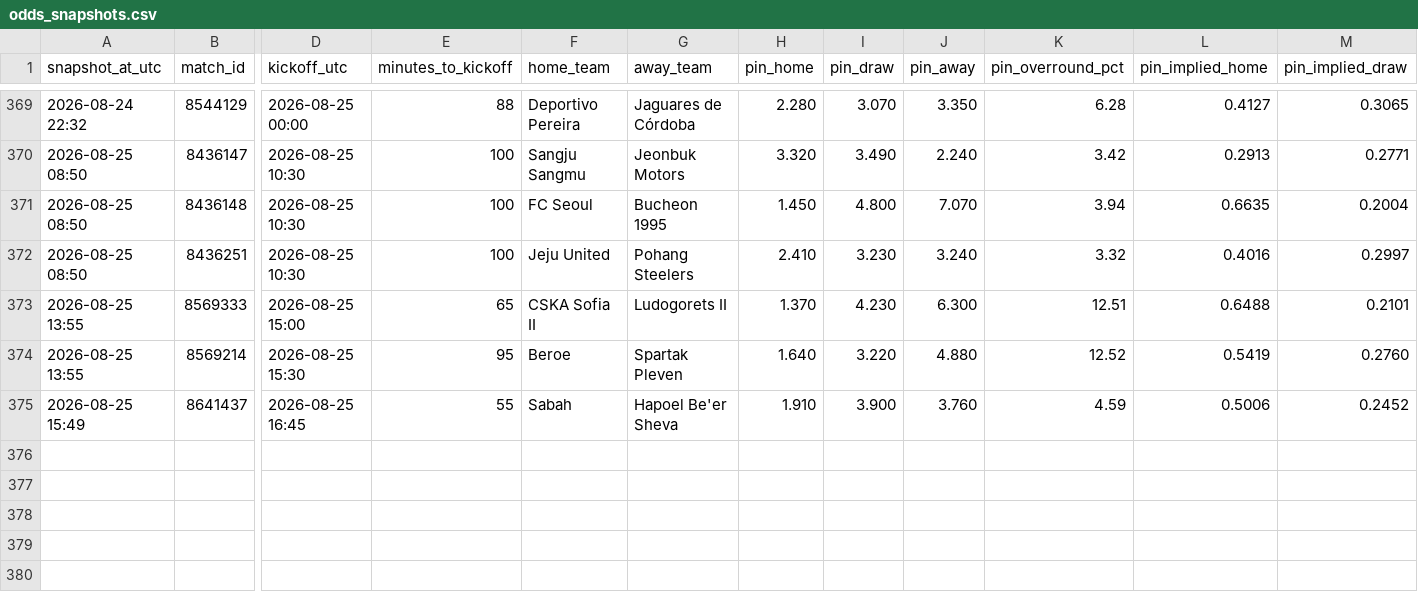
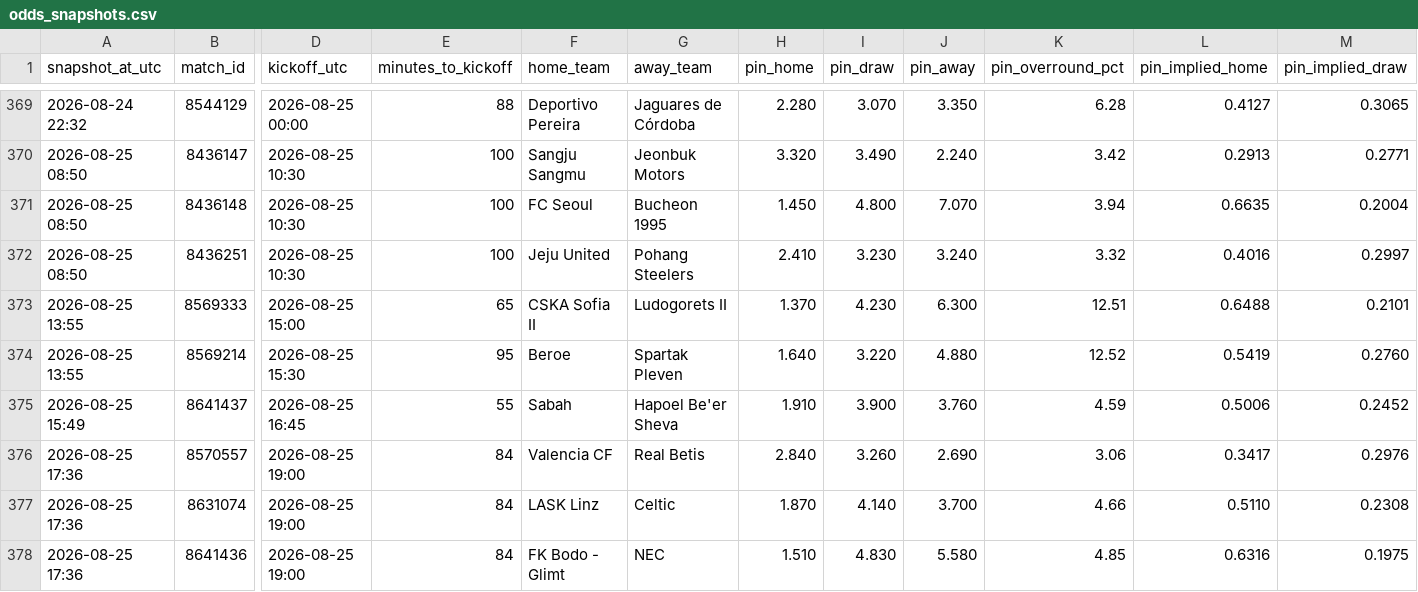
Before and after one commit to Bggantchev/betting-system, a CSV file: odds_snapshots.csv, drawn as a sheet; only a part is shown, gaps mark what is left out; rows hold the shown columns only; the diff names each change by its address in the sheet, - before the commit and + after, or states it on an @@ line.

```diff
--- a/odds_snapshots.csv
+++ b/odds_snapshots.csv
+row 376: 2026-08-25 17:36 | 8570557 | 2026-08-25 19:00 | 84 | Valencia CF | Real Betis | 2.840 | 3.260 | 2.690 | 3.06 | 0.3417 | 0.2976
+row 377: 2026-08-25 17:36 | 8631074 | 2026-08-25 19:00 | 84 | LASK Linz | Celtic | 1.870 | 4.140 | 3.700 | 4.66 | 0.5110 | 0.2308
+row 378: 2026-08-25 17:36 | 8641436 | 2026-08-25 19:00 | 84 | FK Bodo - Glimt | NEC | 1.510 | 4.830 | 5.580 | 4.85 | 0.6316 | 0.1975
```
